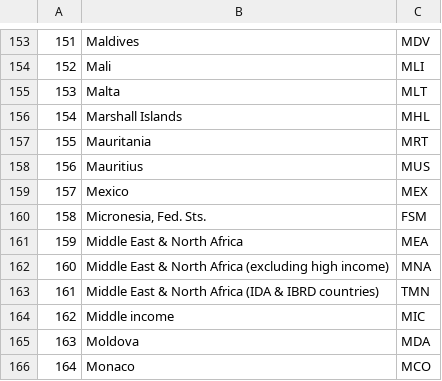
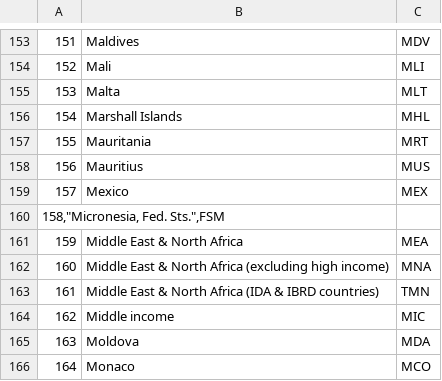
Before and after one commit to parsa-abbasi/LifeExpectancy, a CSV file: data/HIV_Population_Country_Code.csv, drawn as a sheet; only a part is shown, gaps mark what is left out; the diff covers the shown part only; the diff names each change by its address in the sheet, - before the commit and + after, or states it on an @@ line.

```diff
--- a/data/HIV_Population_Country_Code.csv
+++ b/data/HIV_Population_Country_Code.csv
@@ column A renumbered between rows 18 and 265 @@
-B160: Micronesia, Fed. Sts.
+B160: (empty)
-C160: FSM
+C160: (empty)
```
Also changed, not shown: 5 removed rows and 24 edited cells elsewhere in this file, data/Educated_population_Country_Code.csv.
